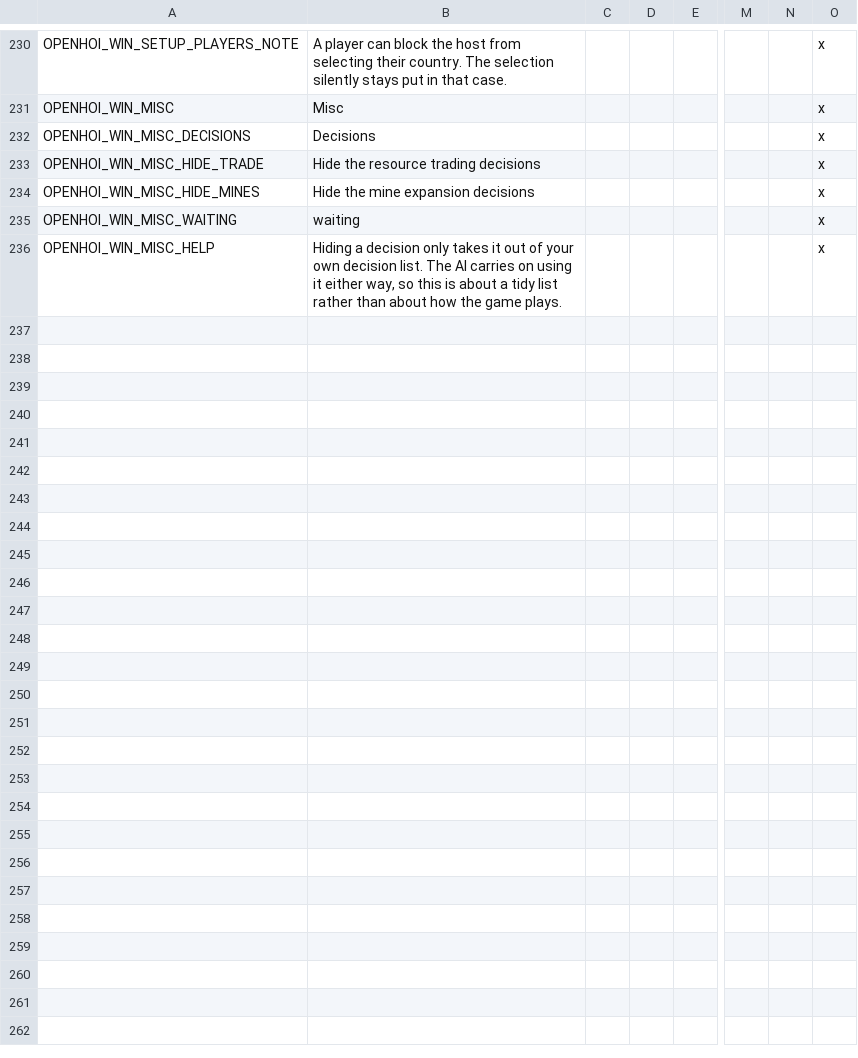
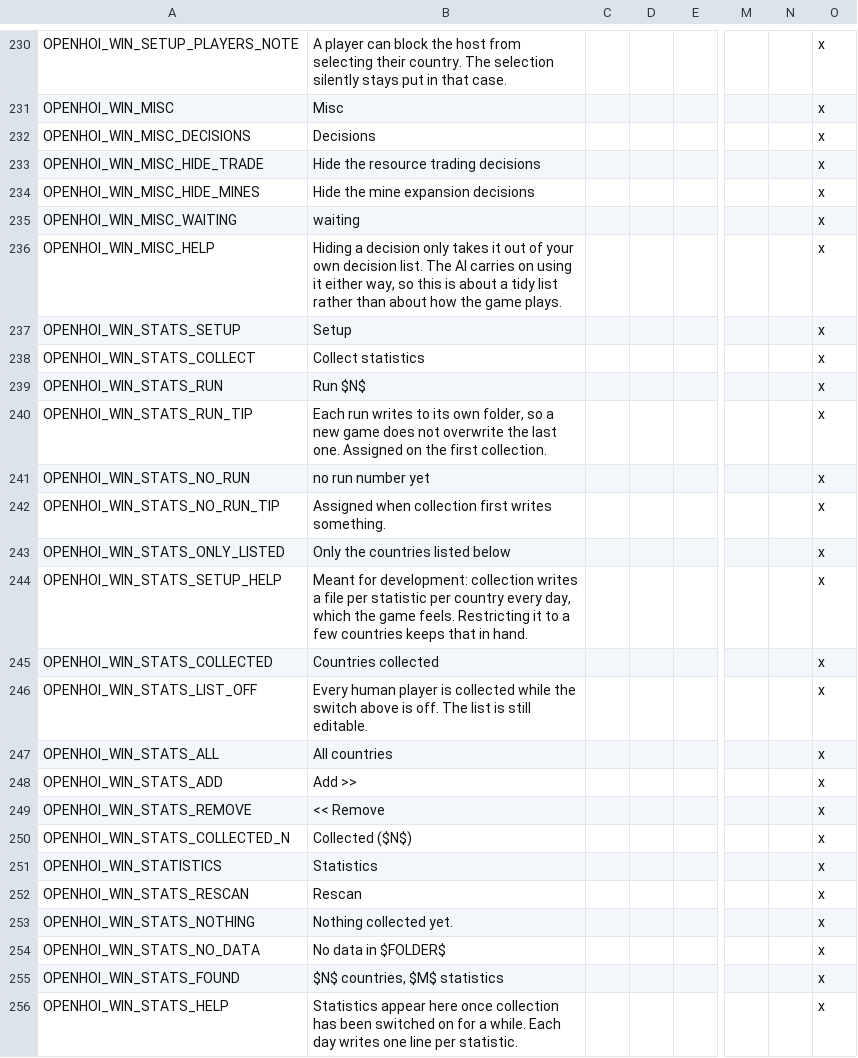
Before and after one commit to oumajgad/BlackICE, a CSV file: localisation/openhoi/windows.csv, drawn as a sheet; only a part is shown, gaps mark what is left out; rows hold the shown columns only; the diff covers the shown part only; the diff names each change by its address in the sheet, - before the commit and + after, or states it on an @@ line.

Commit message:
The Stats pages for OpenHOI3

```diff
--- a/localisation/openhoi/windows.csv
+++ b/localisation/openhoi/windows.csv
+row 237: OPENHOI_WIN_STATS_SETUP | Setup |  |  |  |  |  | x
+row 238: OPENHOI_WIN_STATS_COLLECT | Collect statistics |  |  |  |  |  | x
+row 239: OPENHOI_WIN_STATS_RUN | Run $N$ |  |  |  |  |  | x
+row 240: OPENHOI_WIN_STATS_RUN_TIP | Each run writes to its own folder, so a new game does not overwrite the last one. Assigned on the first collection. |  |  |  |  |  | x
+row 241: OPENHOI_WIN_STATS_NO_RUN | no run number yet |  |  |  |  |  | x
+row 242: OPENHOI_WIN_STATS_NO_RUN_TIP | Assigned when collection first writes something. |  |  |  |  |  | x
+row 243: OPENHOI_WIN_STATS_ONLY_LISTED | Only the countries listed below |  |  |  |  |  | x
+row 244: OPENHOI_WIN_STATS_SETUP_HELP | Meant for development: collection writes a file per statistic per country every day, which the game feels. Restricting it to a few countries keeps that in hand. |  |  |  |  |  | x
+row 245: OPENHOI_WIN_STATS_COLLECTED | Countries collected |  |  |  |  |  | x
+row 246: OPENHOI_WIN_STATS_LIST_OFF | Every human player is collected while the switch above is off. The list is still editable. |  |  |  |  |  | x
+row 247: OPENHOI_WIN_STATS_ALL | All countries |  |  |  |  |  | x
+row 248: OPENHOI_WIN_STATS_ADD | Add >> |  |  |  |  |  | x
+row 249: OPENHOI_WIN_STATS_REMOVE | << Remove |  |  |  |  |  | x
+row 250: OPENHOI_WIN_STATS_COLLECTED_N | Collected ($N$) |  |  |  |  |  | x
+row 251: OPENHOI_WIN_STATISTICS | Statistics |  |  |  |  |  | x
+row 252: OPENHOI_WIN_STATS_RESCAN | Rescan |  |  |  |  |  | x
+row 253: OPENHOI_WIN_STATS_NOTHING | Nothing collected yet. |  |  |  |  |  | x
+row 254: OPENHOI_WIN_STATS_NO_DATA | No data in $FOLDER$ |  |  |  |  |  | x
+row 255: OPENHOI_WIN_STATS_FOUND | $N$ countries, $M$ statistics |  |  |  |  |  | x
+row 256: OPENHOI_WIN_STATS_HELP | Statistics appear here once collection has been switched on for a while. Each day writes one line per statistic. |  |  |  |  |  | x
```
Also changed, not shown: 13 added rows elsewhere in this file, 3 other files.
